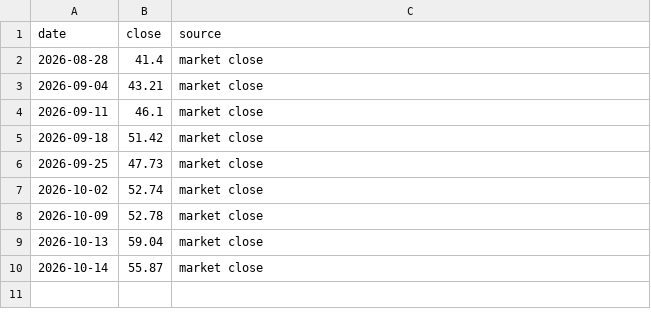
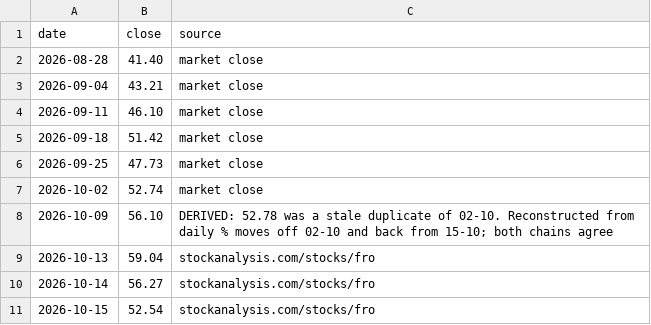
Before and after one commit to s-sild/freight-models, a CSV file: models/frontline/data/price.csv, drawn as a sheet.

```diff
--- a/models/frontline/data/price.csv
+++ b/models/frontline/data/price.csv
@@ -1,5 +1,5 @@
 date,close,source
-2026-08-28,41.4,market close
+2026-08-28,41.40,market close
 2026-09-04,43.21,market close
-2026-09-11,46.1,market close
+2026-09-11,46.10,market close
 2026-09-18,51.42,market close
@@ -7,4 +7,5 @@ date,close,source
 2026-10-02,52.74,market close
-2026-10-09,52.78,market close
-2026-10-13,59.04,market close
-2026-10-14,55.87,market close
+2026-10-09,56.10,DERIVED: 52.78 was a stale duplicate of 02-10. Reconstructed from daily % moves off 02-10 and back from 15-10; both chains agree
+2026-10-13,59.04,stockanalysis.com/stocks/fro
+2026-10-14,56.27,stockanalysis.com/stocks/fro
+2026-10-15,52.54,stockanalysis.com/stocks/fro
```
